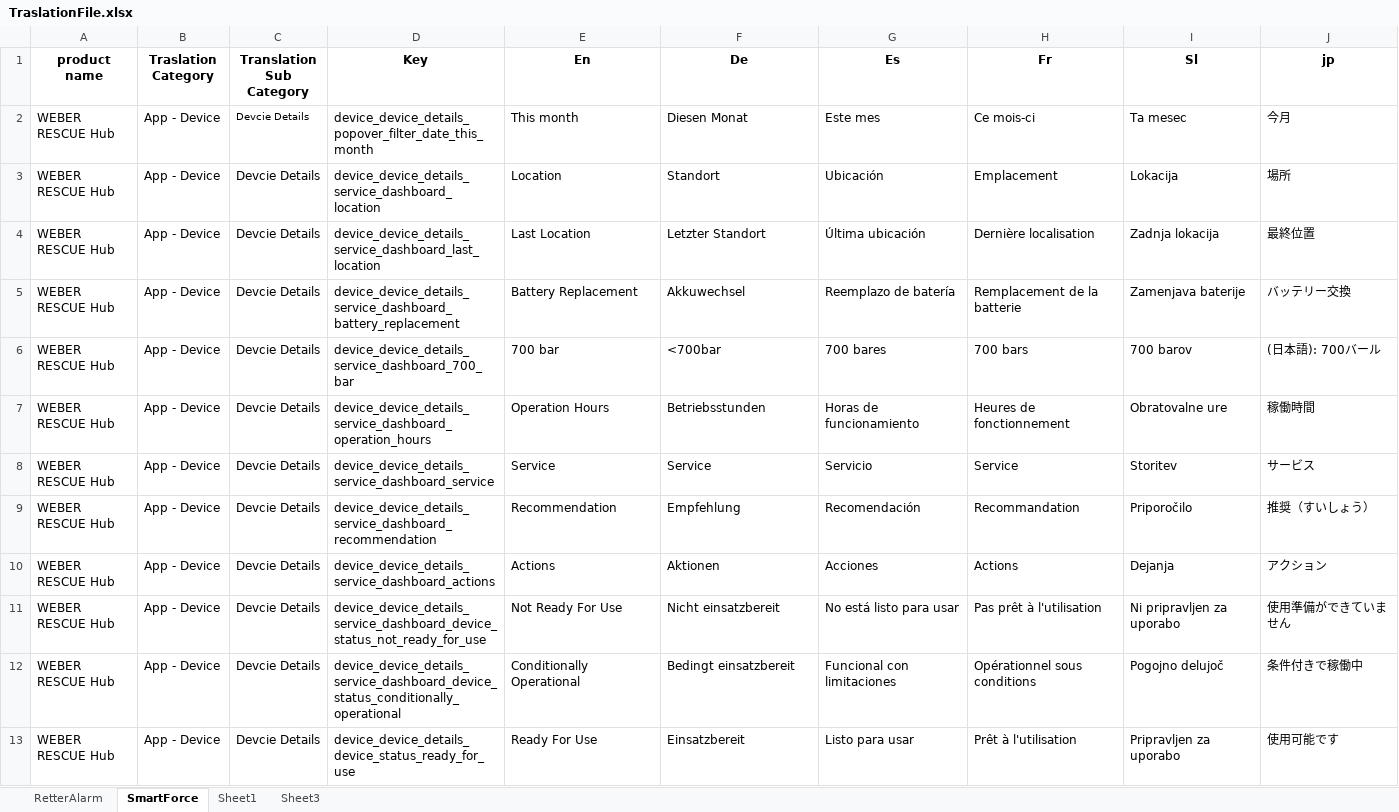
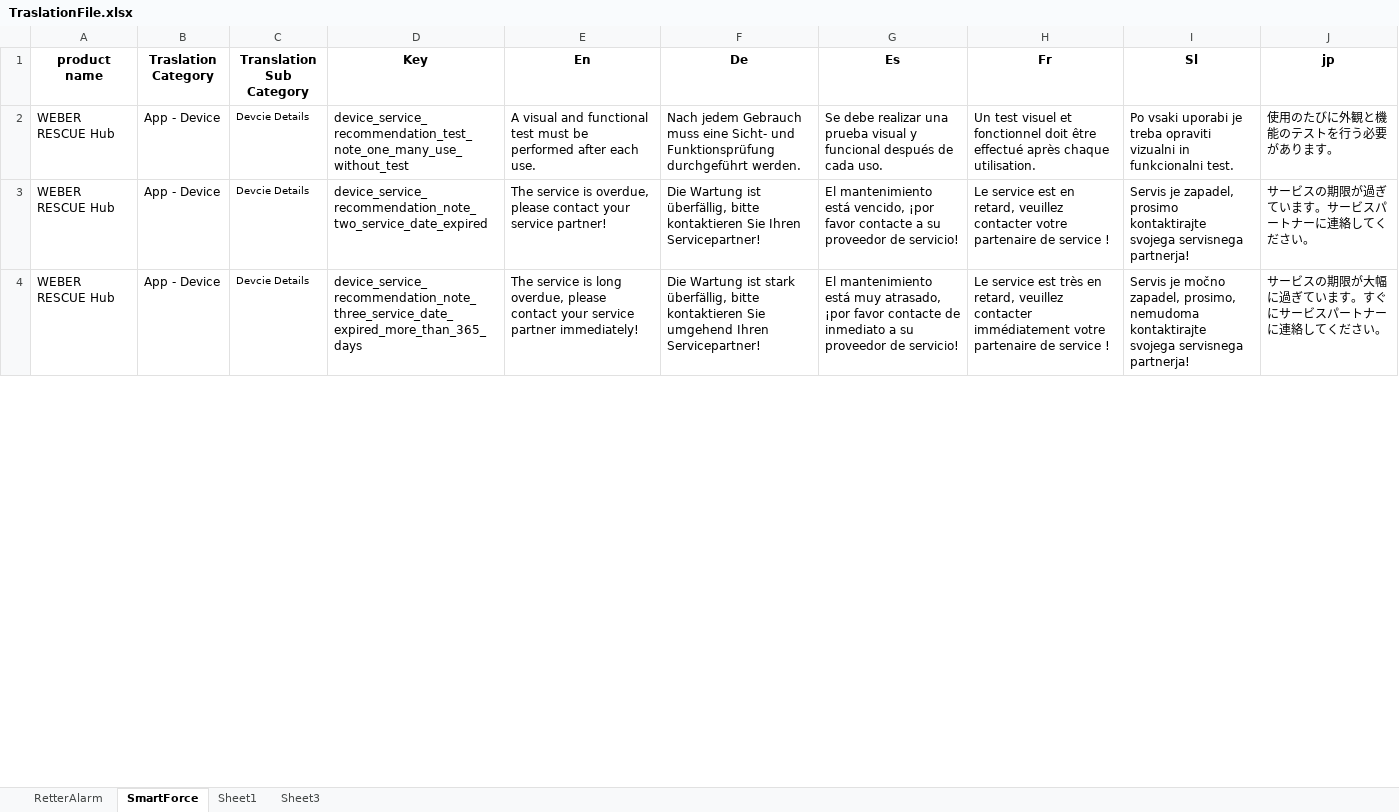
Before and after one commit to atinaBhupesh/RESCUEWorld, an Excel workbook: DataFile/TraslationFile.xlsx, sheet SmartForce, drawn as a sheet; only a part is shown; values as stored, in another font and other column widths than the file's, no borders; removed rows and columns are numbered as before the commit, all else as after; the diff covers the shown part only; the diff names each change by its address in the sheet, - before the commit and + after, or states it on an @@ line.

```diff
--- a/DataFile/TraslationFile.xlsx (sheet SmartForce)
+++ b/DataFile/TraslationFile.xlsx (sheet SmartForce)
-row 2: WEBER RESCUE Hub | App - Device | Devcie Details | device_device_details_popover_filter_date_this_month | This month | Diesen Monat | Este mes | Ce mois-ci | Ta mesec | 今月
-row 3: WEBER RESCUE Hub | App - Device | Devcie Details | device_device_details_service_dashboard_location | Location | Standort | Ubicación | Emplacement | Lokacija | 場所
-row 4: WEBER RESCUE Hub | App - Device | Devcie Details | device_device_details_service_dashboard_last_location | Last Location | Letzter Standort | Última ubicación | Dernière localisation | Zadnja lokacija | 最終位置
-row 5: WEBER RESCUE Hub | App - Device | Devcie Details | device_device_details_service_dashboard_battery_replacement | Battery Replacement | Akkuwechsel | Reemplazo de batería | Remplacement de la batterie | Zamenjava baterije | バッテリー交換
-row 6: WEBER RESCUE Hub | App - Device | Devcie Details | device_device_details_service_dashboard_700_bar | 700 bar | <700bar | 700 bares | 700 bars | 700 barov | (日本語): 700バール
@@ C2 text size: smaller @@
-D2 (Key): device_device_details_service_dashboard_operation_hours
+D2 (Key): device_service_recommendation_test_note_one_many_use_without_test
-E2 (En): Operation Hours
+E2 (En): A visual and functional test must be performed after each use.
-F2 (De): Betriebsstunden
+F2 (De): Nach jedem Gebrauch muss eine Sicht- und Funktionsprüfung durchgeführt werden.
-G2 (Es): Horas de funcionamiento
+G2 (Es): Se debe realizar una prueba visual y funcional después de cada uso.
-H2 (Fr): Heures de fonctionnement
+H2 (Fr): Un test visuel et fonctionnel doit être effectué après chaque utilisation.
-I2 (Sl): Obratovalne ure
+I2 (Sl): Po vsaki uporabi je treba opraviti vizualni in funkcionalni test.
-J2 (jp): 稼働時間
+J2 (jp): 使用のたびに外観と機能のテストを行う必要があります。
-row 8: WEBER RESCUE Hub | App - Device | Devcie Details | device_device_details_service_dashboard_service | Service | Service | Servicio | Service | Storitev | サービス
-row 9: WEBER RESCUE Hub | App - Device | Devcie Details | device_device_details_service_dashboard_recommendation | Recommendation | Empfehlung | Recomendación | Recommandation | Priporočilo | 推奨（すいしょう）
-row 10: WEBER RESCUE Hub | App - Device | Devcie Details | device_device_details_service_dashboard_actions | Actions | Aktionen | Acciones | Actions | Dejanja | アクション
@@ C3:C4 text size: smaller @@
-D3 (Key): device_device_details_service_dashboard_device_status_not_ready_for_use
+D3 (Key): device_service_recommendation_note_two_service_date_expired
-E3 (En): Not Ready For Use
+E3 (En): The service is overdue, please contact your service partner!
-F3 (De): Nicht einsatzbereit
+F3 (De): Die Wartung ist überfällig, bitte kontaktieren Sie Ihren Servicepartner!
-G3 (Es): No está listo para usar
+G3 (Es): El mantenimiento está vencido, ¡por favor contacte a su proveedor de servicio!
-H3 (Fr): Pas prêt à l'utilisation
+H3 (Fr): Le service est en retard, veuillez contacter votre partenaire de service !
-I3 (Sl): Ni pripravljen za uporabo
+I3 (Sl): Servis je zapadel, prosimo kontaktirajte svojega servisnega partnerja!
-J3 (jp): 使用準備ができていません
+J3 (jp): サービスの期限が過ぎています。サービスパートナーに連絡してください。
-D4 (Key): device_device_details_service_dashboard_device_status_conditionally_operational
+D4 (Key): device_service_recommendation_note_three_service_date_expired_more_than_365_days
-E4 (En): Conditionally Operational
+E4 (En): The service is long overdue, please contact your service partner immediately!
-F4 (De): Bedingt einsatzbereit
+F4 (De): Die Wartung ist stark überfällig, bitte kontaktieren Sie umgehend Ihren Servicepartner!
-G4 (Es): Funcional con limitaciones
+G4 (Es): El mantenimiento está muy atrasado, ¡por favor contacte de inmediato a su proveedor de servicio!
-H4 (Fr): Opérationnel sous conditions
+H4 (Fr): Le service est très en retard, veuillez contacter immédiatement votre partenaire de service !
-I4 (Sl): Pogojno delujoč
+I4 (Sl): Servis je močno zapadel, prosimo, nemudoma kontaktirajte svojega servisnega partnerja!
-J4 (jp): 条件付きで稼働中
+J4 (jp): サービスの期限が大幅に過ぎています。すぐにサービスパートナーに連絡してください。
-row 13: WEBER RESCUE Hub | App - Device | Devcie Details | device_device_details_device_status_ready_for_use | Ready For Use | Einsatzbereit | Listo para usar | Prêt à l'utilisation | Pripravljen za uporabo | 使用可能です
```
Also changed, not shown: 26 removed rows and 14 edited cells elsewhere in this sheet, sheet RetterAlarm, 10 other files.
